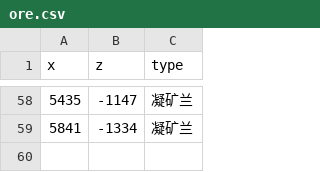
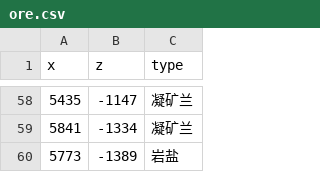
Before and after one commit to indoorsNB/Ores, a CSV file: ore.csv, drawn as a sheet; only a part is shown, gaps mark what is left out.

Commit message:
Update ore.csv

```diff
--- a/ore.csv
+++ b/ore.csv
@@ -59 +59,2 @@ x,z,type
 5841,-1334,凝矿兰
+5773,-1389,岩盐
```
